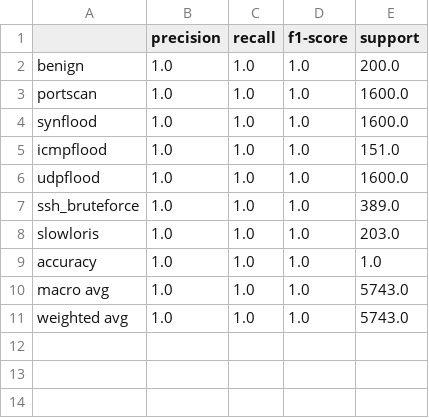
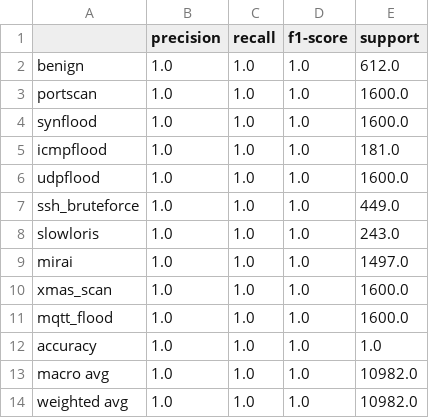
Before and after one commit to malharc373/IoT_IDS, a CSV file: demo/results/live_classification_report.csv, drawn as a sheet.

```diff
--- a/demo/results/live_classification_report.csv
+++ b/demo/results/live_classification_report.csv
@@ -1,11 +1,14 @@
 ,precision,recall,f1-score,support
-benign,1.0,1.0,1.0,200.0
+benign,1.0,1.0,1.0,612.0
 portscan,1.0,1.0,1.0,1600.0
 synflood,1.0,1.0,1.0,1600.0
-icmpflood,1.0,1.0,1.0,151.0
+icmpflood,1.0,1.0,1.0,181.0
 udpflood,1.0,1.0,1.0,1600.0
-ssh_bruteforce,1.0,1.0,1.0,389.0
-slowloris,1.0,1.0,1.0,203.0
+ssh_bruteforce,1.0,1.0,1.0,449.0
+slowloris,1.0,1.0,1.0,243.0
+mirai,1.0,1.0,1.0,1497.0
+xmas_scan,1.0,1.0,1.0,1600.0
+mqtt_flood,1.0,1.0,1.0,1600.0
 accuracy,1.0,1.0,1.0,1.0
-macro avg,1.0,1.0,1.0,5743.0
-weighted avg,1.0,1.0,1.0,5743.0
+macro avg,1.0,1.0,1.0,10982.0
+weighted avg,1.0,1.0,1.0,10982.0
```
Also changed, not shown: demo/results/heldout_report.csv, 9 other files.
